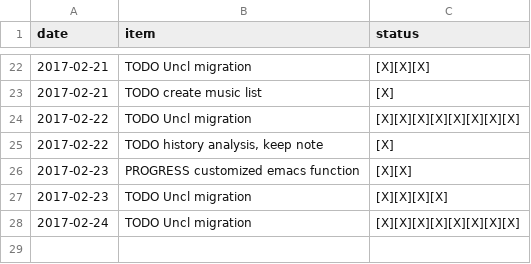
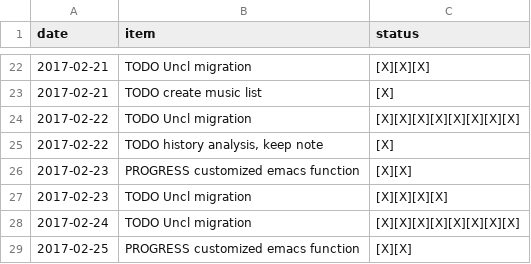
Before and after one commit to ggppwx/note, a CSV file: csv/pomodora.csv, drawn as a sheet; only a part is shown, gaps mark what is left out; the diff names each change by its address in the sheet, - before the commit and + after, or states it on an @@ line.

```diff
--- a/csv/pomodora.csv
+++ b/csv/pomodora.csv
+row 29: 2017-02-25 | PROGRESS customized emacs function | [X][X]
```
Also changed, not shown: csv/agenda.csv, 2 other files.
